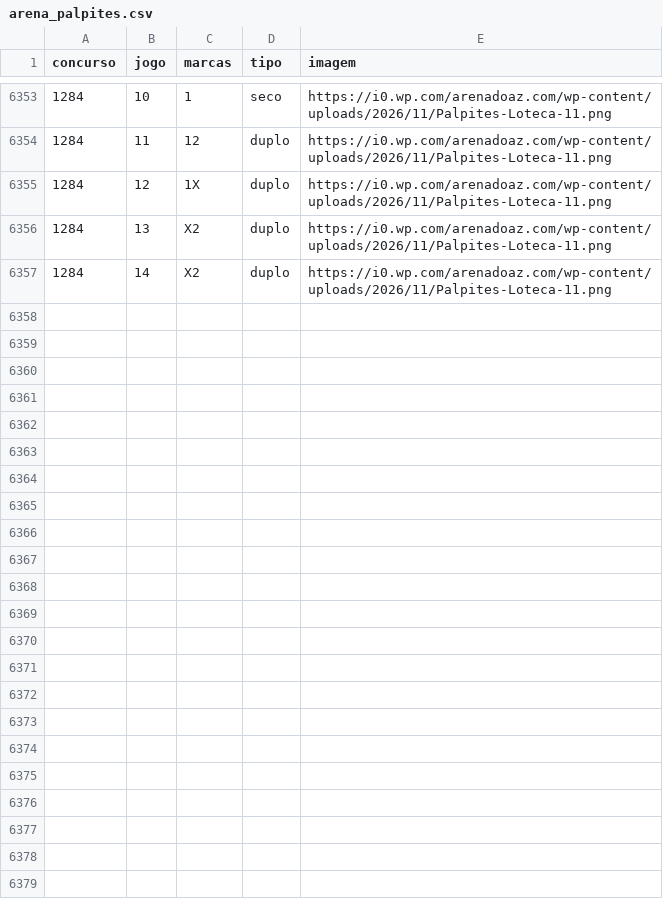
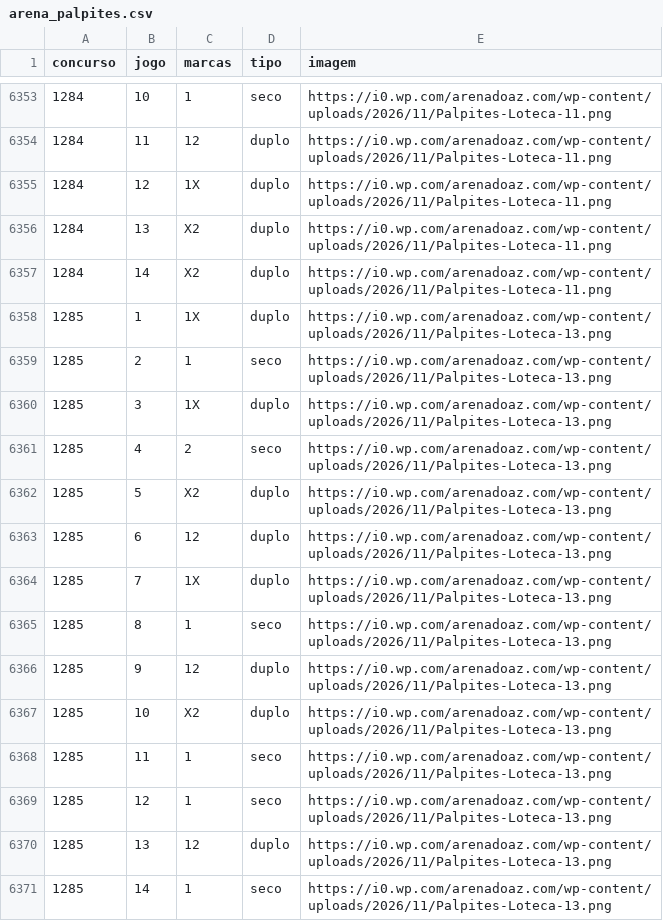
Before and after one commit to marinholuiz2015-tech/loteca-simulador, a CSV file: coleta/dados/arena_palpites.csv, drawn as a sheet; only a part is shown, gaps mark what is left out; the diff names each change by its address in the sheet, - before the commit and + after, or states it on an @@ line.

```diff
--- a/coleta/dados/arena_palpites.csv
+++ b/coleta/dados/arena_palpites.csv
+row 6358: 1285 | 1 | 1X | duplo | https://i0.wp.com/arenadoaz.com/wp-content/uploads/2026/11/Palpites-Loteca-13.png
+row 6359: 1285 | 2 | 1 | seco | https://i0.wp.com/arenadoaz.com/wp-content/uploads/2026/11/Palpites-Loteca-13.png
+row 6360: 1285 | 3 | 1X | duplo | https://i0.wp.com/arenadoaz.com/wp-content/uploads/2026/11/Palpites-Loteca-13.png
+row 6361: 1285 | 4 | 2 | seco | https://i0.wp.com/arenadoaz.com/wp-content/uploads/2026/11/Palpites-Loteca-13.png
+row 6362: 1285 | 5 | X2 | duplo | https://i0.wp.com/arenadoaz.com/wp-content/uploads/2026/11/Palpites-Loteca-13.png
+row 6363: 1285 | 6 | 12 | duplo | https://i0.wp.com/arenadoaz.com/wp-content/uploads/2026/11/Palpites-Loteca-13.png
+row 6364: 1285 | 7 | 1X | duplo | https://i0.wp.com/arenadoaz.com/wp-content/uploads/2026/11/Palpites-Loteca-13.png
+row 6365: 1285 | 8 | 1 | seco | https://i0.wp.com/arenadoaz.com/wp-content/uploads/2026/11/Palpites-Loteca-13.png
+row 6366: 1285 | 9 | 12 | duplo | https://i0.wp.com/arenadoaz.com/wp-content/uploads/2026/11/Palpites-Loteca-13.png
+row 6367: 1285 | 10 | X2 | duplo | https://i0.wp.com/arenadoaz.com/wp-content/uploads/2026/11/Palpites-Loteca-13.png
+row 6368: 1285 | 11 | 1 | seco | https://i0.wp.com/arenadoaz.com/wp-content/uploads/2026/11/Palpites-Loteca-13.png
+row 6369: 1285 | 12 | 1 | seco | https://i0.wp.com/arenadoaz.com/wp-content/uploads/2026/11/Palpites-Loteca-13.png
+row 6370: 1285 | 13 | 12 | duplo | https://i0.wp.com/arenadoaz.com/wp-content/uploads/2026/11/Palpites-Loteca-13.png
+row 6371: 1285 | 14 | 1 | seco | https://i0.wp.com/arenadoaz.com/wp-content/uploads/2026/11/Palpites-Loteca-13.png
```
Also changed, not shown: coleta/dados/cartola_aberto.csv, coleta/dados/chancedegol_aberto.csv, 23 other files.
